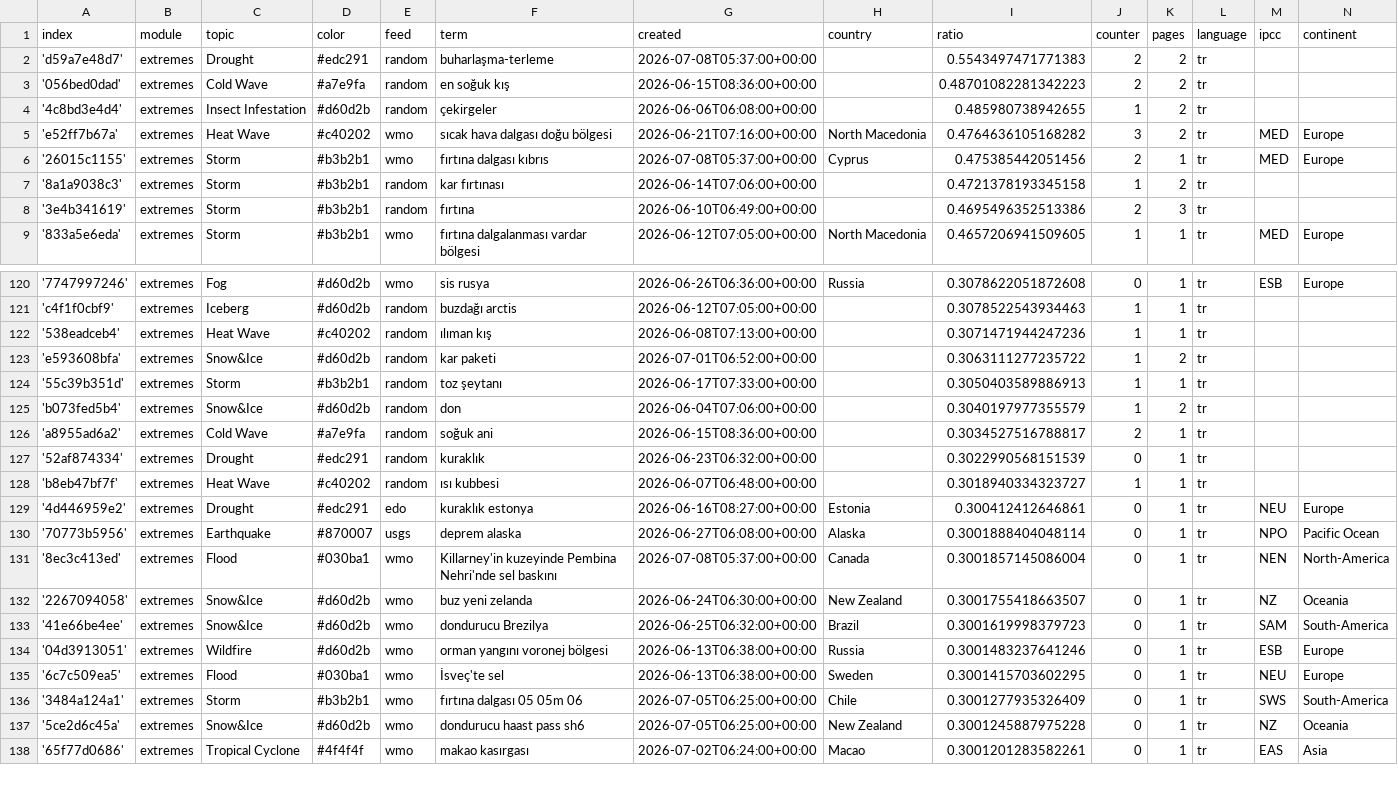
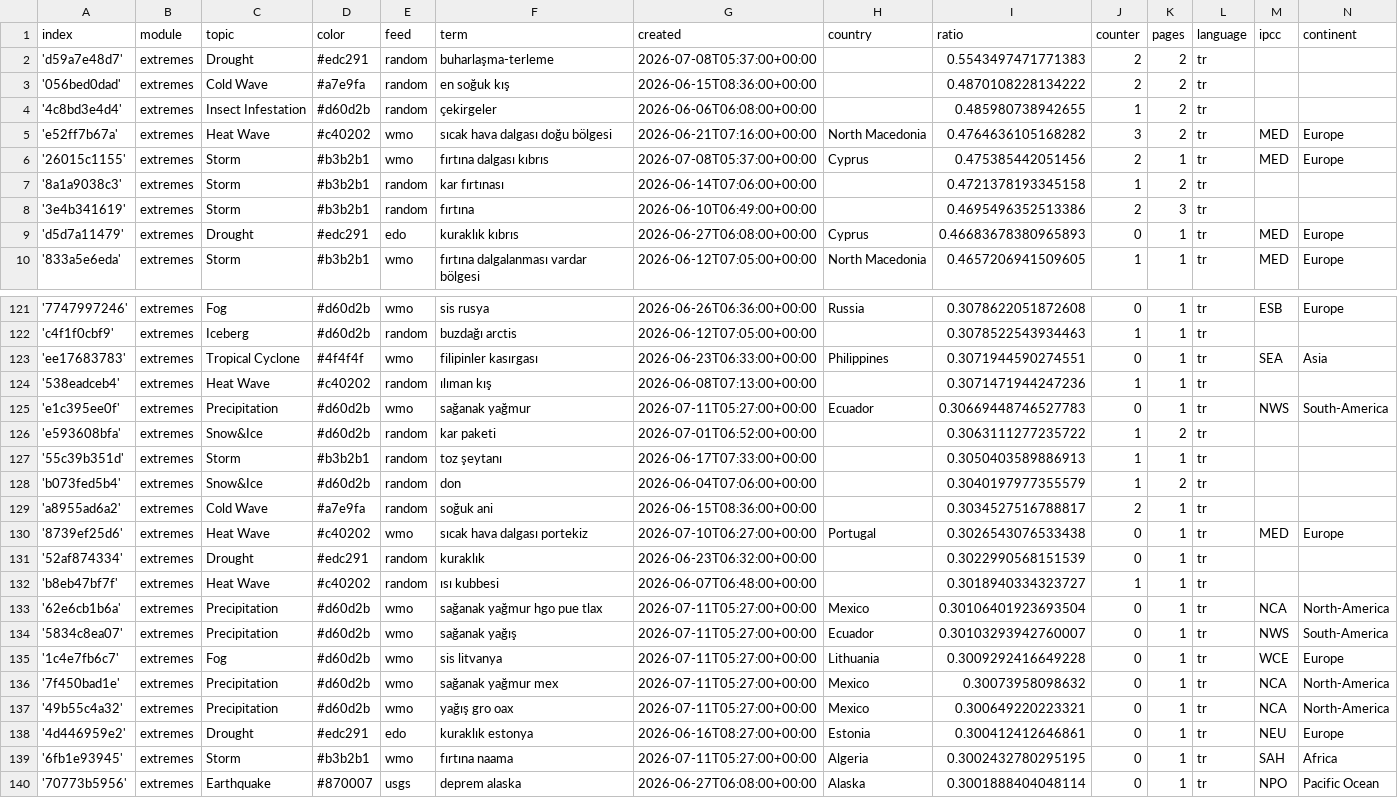
Before and after one commit to jannikdo28-news/TurkishExtremes, a CSV file: terms.csv, drawn as a sheet; only a part is shown, gaps mark what is left out; the shorter side is filled out with more unchanged rows; the diff covers the shown part only.

Commit message:
Commit from GitHub Actions (import:0.0)

```diff
--- a/terms.csv
+++ b/terms.csv
@@ -2,3 +2,3 @@ index,module,topic,color,feed,term,created,country,ratio,counter,pages,language,
 'd59a7e48d7',extremes,Drought,#edc291,random,buharlaşma-terleme,2026-07-08T05:37:00+00:00,,0.5543497471771383,2,2,tr,,
-'056bed0dad',extremes,Cold Wave,#a7e9fa,random,en soğuk kış,2026-06-15T08:36:00+00:00,,0.48701082281342223,2,2,tr,,
+'056bed0dad',extremes,Cold Wave,#a7e9fa,random,en soğuk kış,2026-06-15T08:36:00+00:00,,0.4870108228134222,2,2,tr,,
 '4c8bd3e4d4',extremes,Insect Infestation,#d60d2b,random,çekirgeler,2026-06-06T06:08:00+00:00,,0.485980738942655,1,2,tr,,
@@ -8,2 +8,3 @@ index,module,topic,color,feed,term,created,country,ratio,counter,pages,language,
 '3e4b341619',extremes,Storm,#b3b2b1,random,fırtına,2026-06-10T06:49:00+00:00,,0.4695496352513386,2,3,tr,,
+'d5d7a11479',extremes,Drought,#edc291,edo,kuraklık kıbrıs,2026-06-27T06:08:00+00:00,Cyprus,0.46683678380965893,0,1,tr,MED,Europe
 '833a5e6eda',extremes,Storm,#b3b2b1,wmo,fırtına dalgalanması vardar bölgesi,2026-06-12T07:05:00+00:00,North Macedonia,0.4657206941509605,1,1,tr,MED,Europe
@@ -121,3 +122,5 @@ index,module,topic,color,feed,term,created,country,ratio,counter,pages,language,
 'c4f1f0cbf9',extremes,Iceberg,#d60d2b,random,buzdağı arctis,2026-06-12T07:05:00+00:00,,0.3078522543934463,1,1,tr,,
+'ee17683783',extremes,Tropical Cyclone,#4f4f4f,wmo,filipinler kasırgası,2026-06-23T06:33:00+00:00,Philippines,0.3071944590274551,0,1,tr,SEA,Asia
 '538eadceb4',extremes,Heat Wave,#c40202,random,ılıman kış,2026-06-08T07:13:00+00:00,,0.3071471944247236,1,1,tr,,
+'e1c395ee0f',extremes,Precipitation,#d60d2b,wmo,sağanak yağmur,2026-07-11T05:27:00+00:00,Ecuador,0.30669448746527783,0,1,tr,NWS,South-America
 'e593608bfa',extremes,Snow&Ice,#d60d2b,random,kar paketi,2026-07-01T06:52:00+00:00,,0.3063111277235722,1,2,tr,,
@@ -126,5 +129,12 @@ index,module,topic,color,feed,term,created,country,ratio,counter,pages,language,
 'a8955ad6a2',extremes,Cold Wave,#a7e9fa,random,soğuk ani,2026-06-15T08:36:00+00:00,,0.3034527516788817,2,1,tr,,
+'8739ef25d6',extremes,Heat Wave,#c40202,wmo,sıcak hava dalgası portekiz,2026-07-10T06:27:00+00:00,Portugal,0.3026543076533438,0,1,tr,MED,Europe
 '52af874334',extremes,Drought,#edc291,random,kuraklık,2026-06-23T06:32:00+00:00,,0.3022990568151539,0,1,tr,,
 'b8eb47bf7f',extremes,Heat Wave,#c40202,random,ısı kubbesi,2026-06-07T06:48:00+00:00,,0.3018940334323727,1,1,tr,,
+'62e6cb1b6a',extremes,Precipitation,#d60d2b,wmo,sağanak yağmur hgo pue tlax,2026-07-11T05:27:00+00:00,Mexico,0.30106401923693504,0,1,tr,NCA,North-America
+'5834c8ea07',extremes,Precipitation,#d60d2b,wmo,sağanak yağış,2026-07-11T05:27:00+00:00,Ecuador,0.30103293942760007,0,1,tr,NWS,South-America
+'1c4e7fb6c7',extremes,Fog,#d60d2b,wmo,sis litvanya,2026-07-11T05:27:00+00:00,Lithuania,0.3009292416649228,0,1,tr,WCE,Europe
+'7f450bad1e',extremes,Precipitation,#d60d2b,wmo,sağanak yağmur mex,2026-07-11T05:27:00+00:00,Mexico,0.30073958098632,0,1,tr,NCA,North-America
+'49b55c4a32',extremes,Precipitation,#d60d2b,wmo,yağış gro oax,2026-07-11T05:27:00+00:00,Mexico,0.300649220223321,0,1,tr,NCA,North-America
 '4d446959e2',extremes,Drought,#edc291,edo,kuraklık estonya,2026-06-16T08:27:00+00:00,Estonia,0.300412412646861,0,1,tr,NEU,Europe
+'6fb1e93945',extremes,Storm,#b3b2b1,wmo,fırtına naama,2026-07-11T05:27:00+00:00,Algeria,0.3002432780295195,0,1,tr,SAH,Africa
 '70773b5956',extremes,Earthquake,#870007,usgs,deprem alaska,2026-06-27T06:08:00+00:00,Alaska,0.3001888404048114,0,1,tr,NPO,Pacific Ocean
```
Also changed, not shown: 1 edited cell elsewhere in this file.
